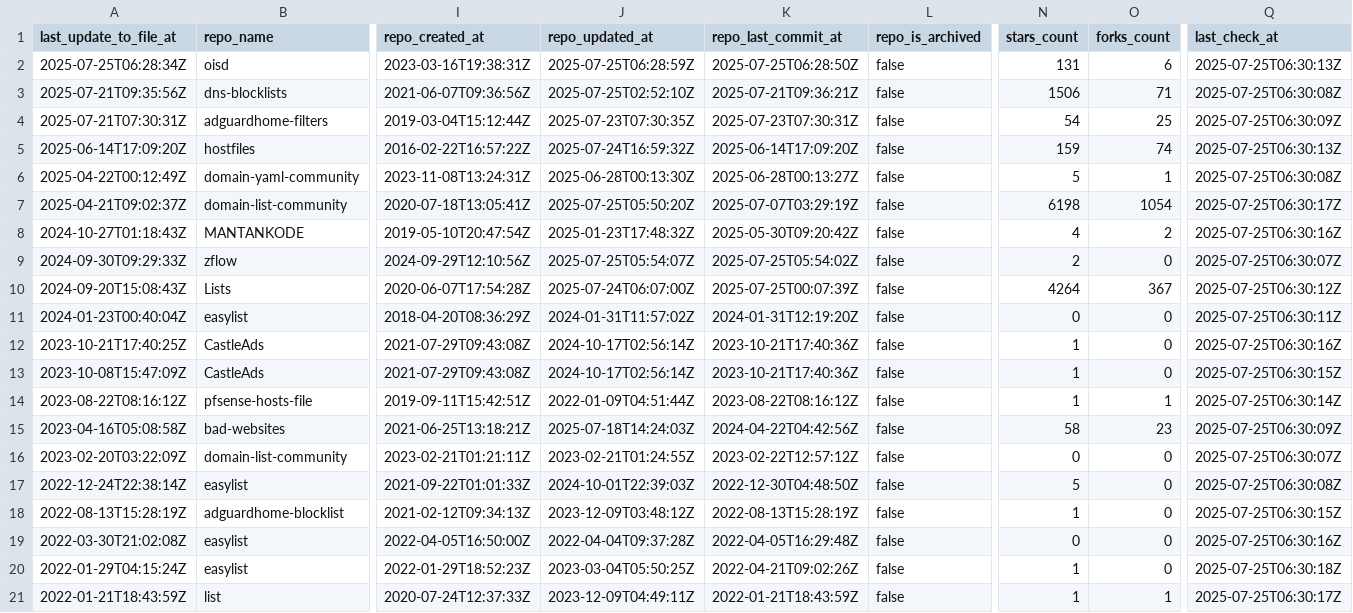
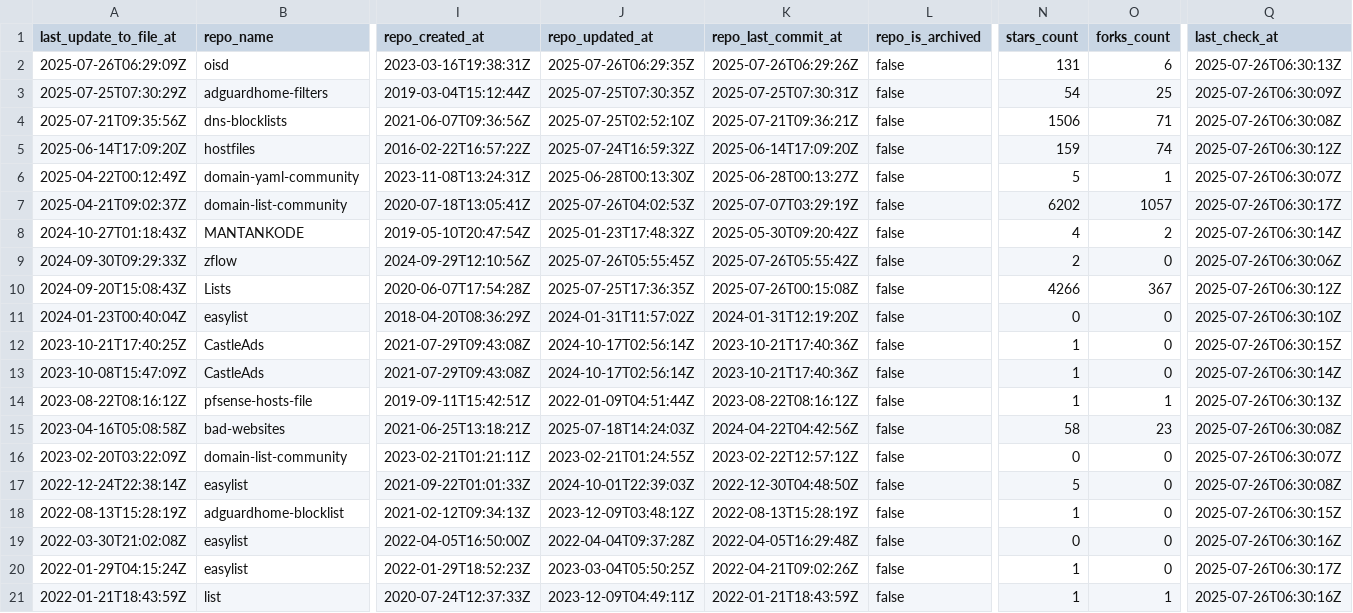
Before and after one commit to alsyundawy/porn-domains, a CSV file: blacklist/bl-sources.csv, drawn as a sheet; only a part is shown, gaps mark what is left out; removed rows and columns are numbered as before the commit, all else as after; rows hold the shown columns only; the diff covers the shown part only; the diff names each change by its address in the sheet, - before the commit and + after, or states it on an @@ line.

Commit message:
[AUTO] Rebuild CSV files for sources
Runtime: 00h:00m:17s

```diff
--- a/blacklist/bl-sources.csv
+++ b/blacklist/bl-sources.csv
-A2 (last_update_to_file_at): 2025-07-25T06:28:34Z
+A2 (last_update_to_file_at): 2025-07-26T06:29:09Z
-J2 (repo_updated_at): 2025-07-25T06:28:59Z
+J2 (repo_updated_at): 2025-07-26T06:29:35Z
-K2 (repo_last_commit_at): 2025-07-25T06:28:50Z
+K2 (repo_last_commit_at): 2025-07-26T06:29:26Z
-Q2 (last_check_at): 2025-07-25T06:30:13Z
+Q2 (last_check_at): 2025-07-26T06:30:13Z
+row 3: 2025-07-25T07:30:29Z | adguardhome-filters | 2019-03-04T15:12:44Z | 2025-07-25T07:30:35Z | 2025-07-25T07:30:31Z | false | 54 | 25 | 2025-07-26T06:30:09Z
-Q4 (last_check_at): 2025-07-25T06:30:08Z
+Q4 (last_check_at): 2025-07-26T06:30:08Z
-row 4: 2025-07-21T07:30:31Z | adguardhome-filters | 2019-03-04T15:12:44Z | 2025-07-23T07:30:35Z | 2025-07-23T07:30:31Z | false | 54 | 25 | 2025-07-25T06:30:09Z
-Q5 (last_check_at): 2025-07-25T06:30:13Z
+Q5 (last_check_at): 2025-07-26T06:30:12Z
-Q6 (last_check_at): 2025-07-25T06:30:08Z
+Q6 (last_check_at): 2025-07-26T06:30:07Z
-J7 (repo_updated_at): 2025-07-25T05:50:20Z
+J7 (repo_updated_at): 2025-07-26T04:02:53Z
-N7 (stars_count): 6198
+N7 (stars_count): 6202
-O7 (forks_count): 1054
+O7 (forks_count): 1057
-Q7 (last_check_at): 2025-07-25T06:30:17Z
+Q7 (last_check_at): 2025-07-26T06:30:17Z
-Q8 (last_check_at): 2025-07-25T06:30:16Z
+Q8 (last_check_at): 2025-07-26T06:30:14Z
-J9 (repo_updated_at): 2025-07-25T05:54:07Z
+J9 (repo_updated_at): 2025-07-26T05:55:45Z
-K9 (repo_last_commit_at): 2025-07-25T05:54:02Z
+K9 (repo_last_commit_at): 2025-07-26T05:55:42Z
-Q9 (last_check_at): 2025-07-25T06:30:07Z
+Q9 (last_check_at): 2025-07-26T06:30:06Z
-J10 (repo_updated_at): 2025-07-24T06:07:00Z
+J10 (repo_updated_at): 2025-07-25T17:36:35Z
-K10 (repo_last_commit_at): 2025-07-25T00:07:39Z
+K10 (repo_last_commit_at): 2025-07-26T00:15:08Z
-N10 (stars_count): 4264
+N10 (stars_count): 4266
-Q10 (last_check_at): 2025-07-25T06:30:12Z
+Q10 (last_check_at): 2025-07-26T06:30:12Z
-Q11 (last_check_at): 2025-07-25T06:30:11Z
+Q11 (last_check_at): 2025-07-26T06:30:10Z
-Q12 (last_check_at): 2025-07-25T06:30:16Z
+Q12 (last_check_at): 2025-07-26T06:30:15Z
-Q13 (last_check_at): 2025-07-25T06:30:15Z
+Q13 (last_check_at): 2025-07-26T06:30:14Z
-Q14 (last_check_at): 2025-07-25T06:30:14Z
+Q14 (last_check_at): 2025-07-26T06:30:13Z
-Q15 (last_check_at): 2025-07-25T06:30:09Z
+Q15 (last_check_at): 2025-07-26T06:30:08Z
-Q16 (last_check_at): 2025-07-25T06:30:07Z
+Q16 (last_check_at): 2025-07-26T06:30:07Z
-Q17 (last_check_at): 2025-07-25T06:30:08Z
+Q17 (last_check_at): 2025-07-26T06:30:08Z
-Q18 (last_check_at): 2025-07-25T06:30:15Z
+Q18 (last_check_at): 2025-07-26T06:30:15Z
-Q19 (last_check_at): 2025-07-25T06:30:16Z
+Q19 (last_check_at): 2025-07-26T06:30:16Z
-Q20 (last_check_at): 2025-07-25T06:30:18Z
+Q20 (last_check_at): 2025-07-26T06:30:17Z
-Q21 (last_check_at): 2025-07-25T06:30:17Z
+Q21 (last_check_at): 2025-07-26T06:30:16Z
```
Also changed, not shown: 15 edited cells elsewhere in this file.
